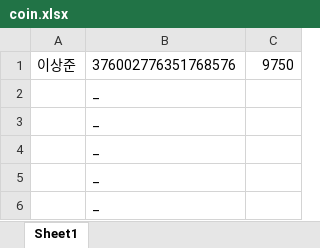
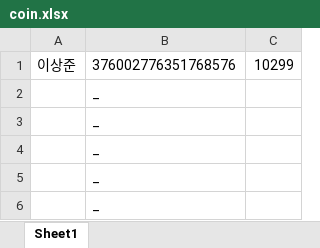
Before and after one commit to willjun0115/zerogunbot, an Excel workbook: coin.xlsx, sheet Sheet1, drawn as a sheet; only a part is shown; values as stored, in another font and other column widths than the file's, no borders; the diff names each change by its address in the sheet, - before the commit and + after, or states it on an @@ line.

```diff
--- a/coin.xlsx (sheet Sheet1)
+++ b/coin.xlsx (sheet Sheet1)
-C1: 9750
+C1: 10299
```
Also changed, not shown: 1 other file.
